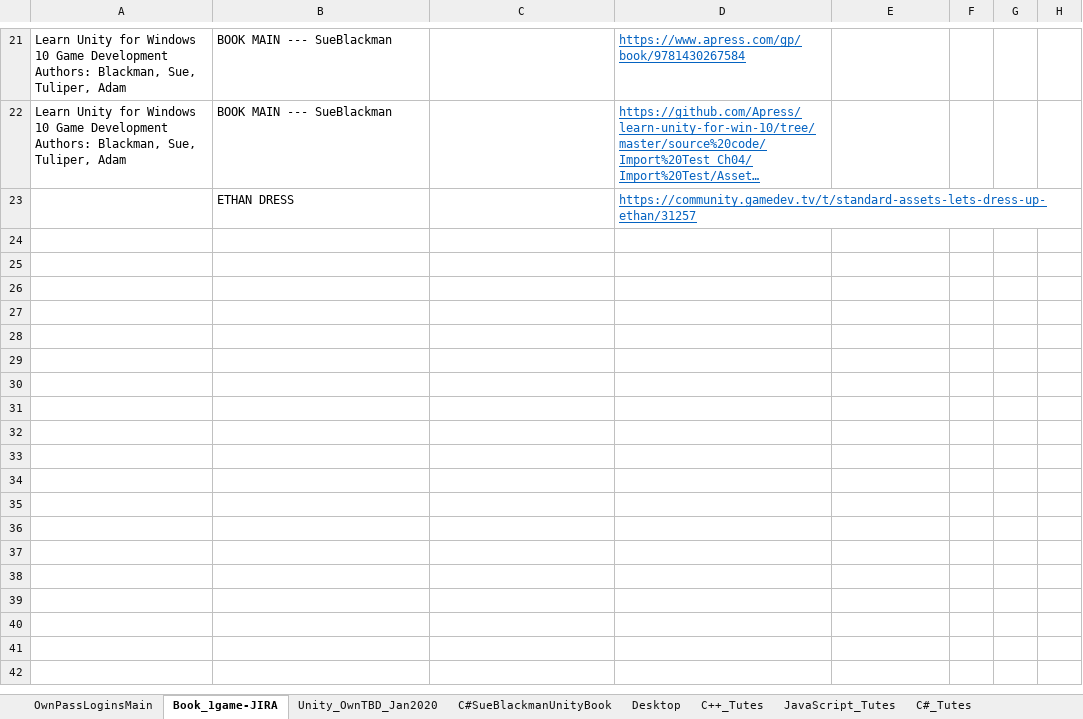
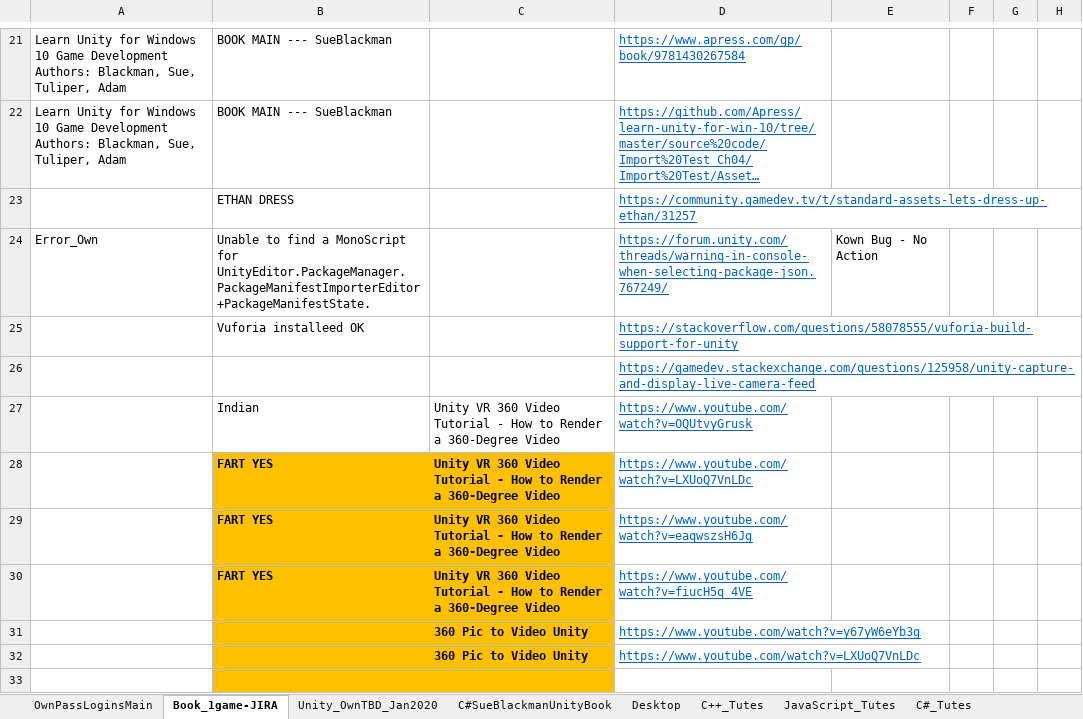
Before and after one commit to UnrealGameLab/unity3d_car_terrain, an Excel workbook: Unity_OwnTBD_Jan2020.xlsx, sheet Book_1game-JIRA, drawn as a sheet; only a part is shown, gaps mark what is left out; long unchanged cells end in …; values as stored, in another font and other column widths than the file's, no borders; the diff covers the shown part only; the diff names each change by its address in the sheet, - before the commit and + after, or states it on an @@ line.

Commit message:
bump

```diff
--- a/Unity_OwnTBD_Jan2020.xlsx (sheet Book_1game-JIRA)
+++ b/Unity_OwnTBD_Jan2020.xlsx (sheet Book_1game-JIRA)
+row 24: Error_Own | Unable to find a MonoScript for UnityEditor.PackageManager.PackageManifestImporterEditor+PackageManifestState. |  | https://forum.unity.com/threads/warning-in-console-when-selecting-package-json.767249/ | Kown Bug - No Action
+row 25:  | Vuforia installeed OK |  | https://stackoverflow.com/questions/58078555/vuforia-build-support-for-unity
+row 26:  |  |  | https://gamedev.stackexchange.com/questions/125958/unity-capture-and-display-live-camera-feed
+row 27:  | Indian | Unity VR 360 Video Tutorial - How to Render a 360-Degree Video | https://www.youtube.com/watch?v=OQUtvyGrusk
+row 28:  | FART YES | Unity VR 360 Video Tutorial - How to Render a 360-Degree Video | https://www.youtube.com/watch?v=LXUoQ7VnLDc
+row 29:  | FART YES | Unity VR 360 Video Tutorial - How to Render a 360-Degree Video | https://www.youtube.com/watch?v=eaqwszsH6Jg
+row 30:  | FART YES | Unity VR 360 Video Tutorial - How to Render a 360-Degree Video | https://www.youtube.com/watch?v=fiucH5q_4VE
+row 31:  |  | 360 Pic to Video Unity | https://www.youtube.com/watch?v=y67yW6eYb3g
+row 32:  |  | 360 Pic to Video Unity | https://www.youtube.com/watch?v=LXUoQ7VnLDc
+row 33: (empty)
```
Also changed, not shown: 54 added rows and cell formats elsewhere in this sheet, sheet Unity_OwnTBD_Jan2020, sheet OwnPassLoginsMain.
